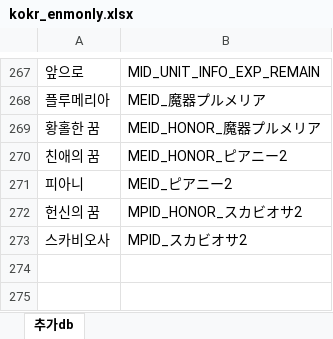
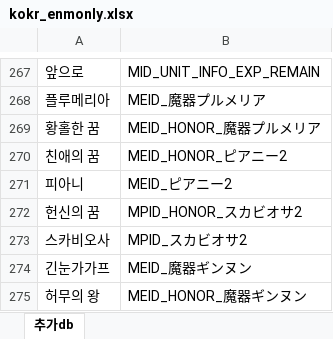
Before and after one commit to Cass07/fehbuilder_kokr, an Excel workbook: kokr_enmonly.xlsx, sheet 추가db, drawn as a sheet; only a part is shown, gaps mark what is left out; values as stored, in another font and other column widths than the file's, no borders; the diff names each change by its address in the sheet, - before the commit and + after, or states it on an @@ line.

```diff
--- a/kokr_enmonly.xlsx (sheet 추가db)
+++ b/kokr_enmonly.xlsx (sheet 추가db)
+row 274: 긴눈가가프 | MEID_魔器ギンヌン
+row 275: 허무의 왕 | MEID_HONOR_魔器ギンヌン
```
Also changed, not shown: kokr.xlsx, 2 other files.
